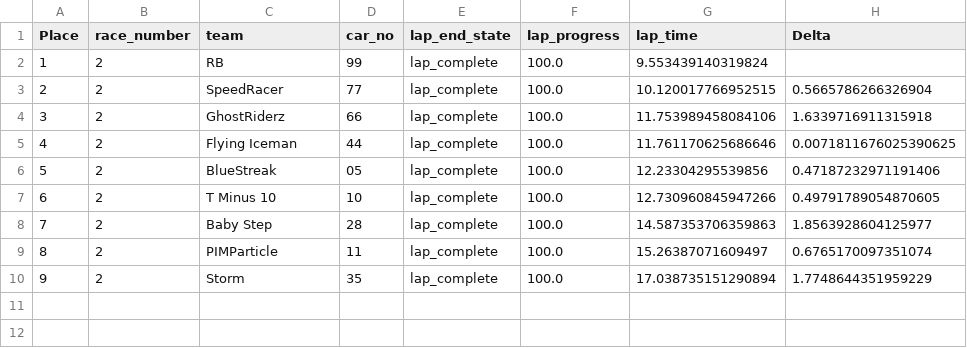
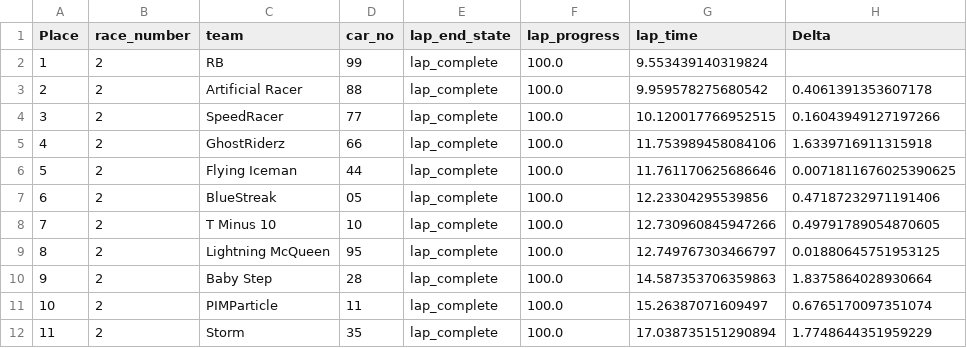
Before and after one commit to goblinsan/deepracer-race-render, a CSV file: data_prep/race_data_single_laps/race_2_results.csv, drawn as a sheet; addresses are those after the commit; the diff names each change by its address in the sheet, - before the commit and + after, or states it on an @@ line.

```diff
--- a/data_prep/race_data_single_laps/race_2_results.csv
+++ b/data_prep/race_data_single_laps/race_2_results.csv
+row 3: 2 | 2 | Artificial Racer | 88 | lap_complete | 100.0 | 9.959578275680542 | 0.4061391353607178
@@ column A (Place) renumbered from row 4 down @@
-H4 (Delta): 0.5665786266326904
+H4 (Delta): 0.16043949127197266
+row 9: 8 | 2 | Lightning McQueen | 95 | lap_complete | 100.0 | 12.749767303466797 | 0.01880645751953125
-H10 (Delta): 1.8563928604125977
+H10 (Delta): 1.8375864028930664
```
Also changed, not shown: data_prep/race_data_best_3laps/3lap_results.csv, data_prep/race_data_single_laps/race_1_results.csv, 36 other files.
